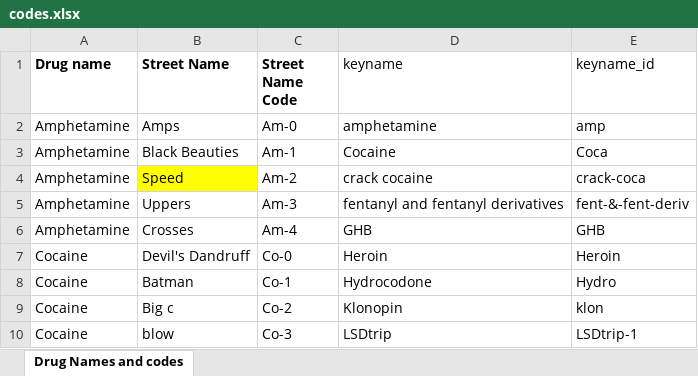
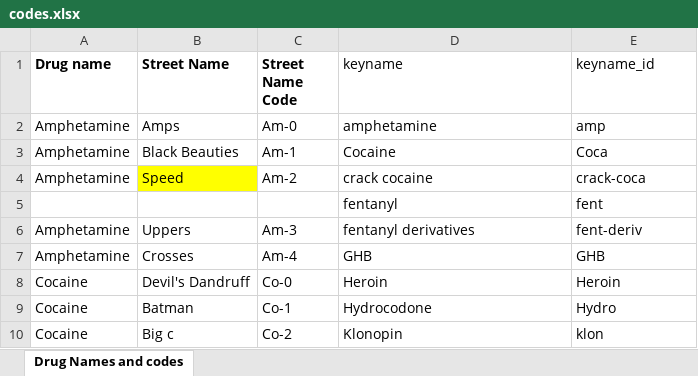
Before and after one commit to Tianyi-Billy-Ma/SEP, an Excel workbook: lmolina3/src/utils/codes.xlsx, sheet Drug Names and codes, drawn as a sheet; only a part is shown; the shorter side is filled out with more unchanged rows; values as stored, in another font and other column widths than the file's, no borders; charts and pictures and conditional formats not drawn; addresses are those after the commit; the diff names each change by its address in the sheet, - before the commit and + after, or states it on an @@ line.

```diff
--- a/lmolina3/src/utils/codes.xlsx (sheet Drug Names and codes)
+++ b/lmolina3/src/utils/codes.xlsx (sheet Drug Names and codes)
+row 5:  |  |  | fentanyl | fent
-D6 (keyname): fentanyl and fentanyl derivatives
+D6 (keyname): fentanyl derivatives
-E6 (keyname_id): fent-&-fent-deriv
+E6 (keyname_id): fent-deriv
```
Also changed, not shown: 10 other files.
